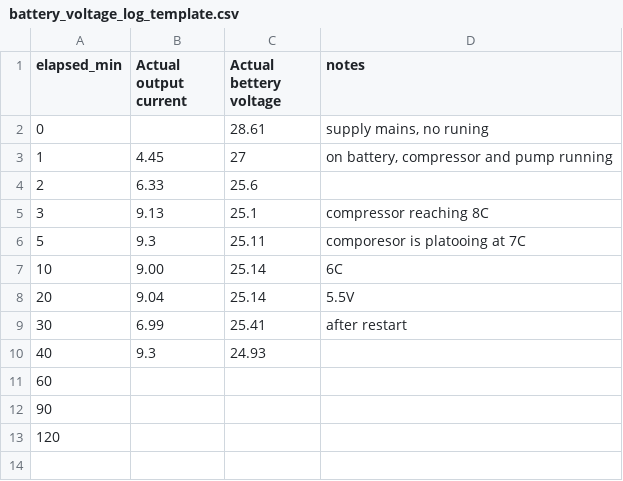
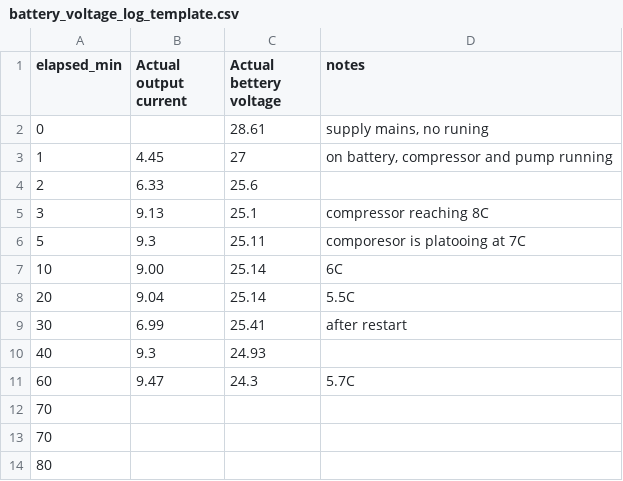
Before and after one commit to PatrykPrezyna/spine-cooling-model, a CSV file: Experiments/20261117_Backup_Battery_Runtime_and_Voltage_Decay/battery_voltage_log_template.csv, drawn as a sheet.

```diff
--- a/Experiments/20261117_Backup_Battery_Runtime_and_Voltage_Decay/battery_voltage_log_template.csv
+++ b/Experiments/20261117_Backup_Battery_Runtime_and_Voltage_Decay/battery_voltage_log_template.csv
@@ -7,7 +7,8 @@ elapsed_min,Actual output current,Actual bettery voltage,notes,
 10,9.00,25.14,6C,,
-20,9.04,25.14,5.5V,,
+20,9.04,25.14,5.5C,,
 30,6.99,25.41,after restart,,
 40,9.3,24.93,,,
-60,,,,,
-90,,,,,
-120,,,,,
+60,9.47,24.3,5.7C,,
+70,,,,,
+70,,,,,
+80,,,,,
```
Also changed, not shown: 3 other files.
